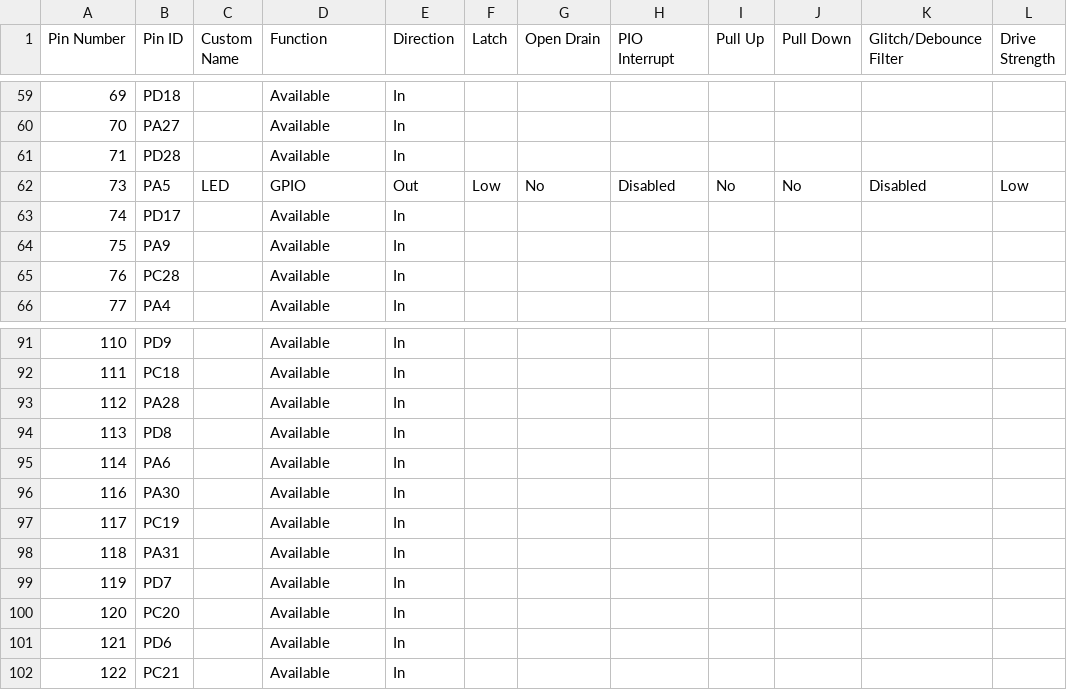
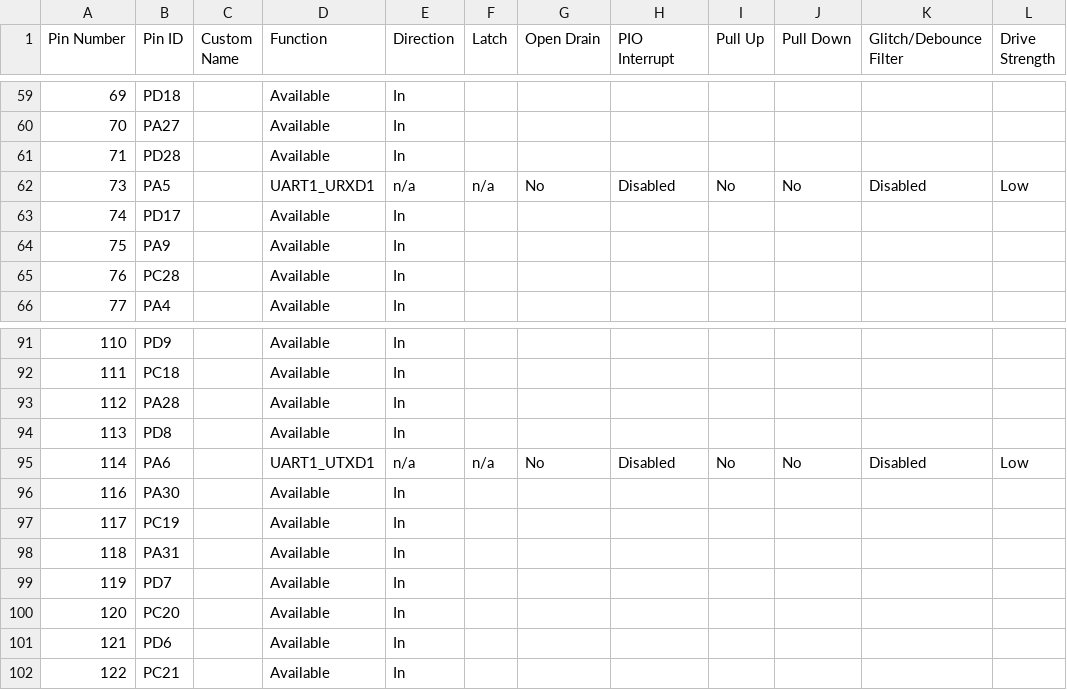
Before and after one commit to Microchip-MPLAB-Harmony/csp_apps_pic32cz_ca70, a CSV file: apps/supc/supc_wakeup_wkup/firmware/src/config/pic32cz_ca70_curiosity_ultra/pin_configurations.csv, drawn as a sheet; only a part is shown, gaps mark what is left out; the diff covers the shown part only.

```diff
--- a/apps/supc/supc_wakeup_wkup/firmware/src/config/pic32cz_ca70_curiosity_ultra/pin_configurations.csv
+++ b/apps/supc/supc_wakeup_wkup/firmware/src/config/pic32cz_ca70_curiosity_ultra/pin_configurations.csv
@@ -61,3 +61,3 @@
 71,PD28,,Available,In,,,,,,,
-73,PA5,LED,GPIO,Out,Low,No,Disabled,No,No,Disabled,Low
+73,PA5,,UART1_URXD1,n/a,n/a,No,Disabled,No,No,Disabled,Low
 74,PD17,,Available,In,,,,,,,
@@ -94,3 +94,3 @@
 113,PD8,,Available,In,,,,,,,
-114,PA6,,Available,In,,,,,,,
+114,PA6,,UART1_UTXD1,n/a,n/a,No,Disabled,No,No,Disabled,Low
 116,PA30,,Available,In,,,,,,,
```
Also changed, not shown: 37 edited cells elsewhere in this file, 24 other files.
